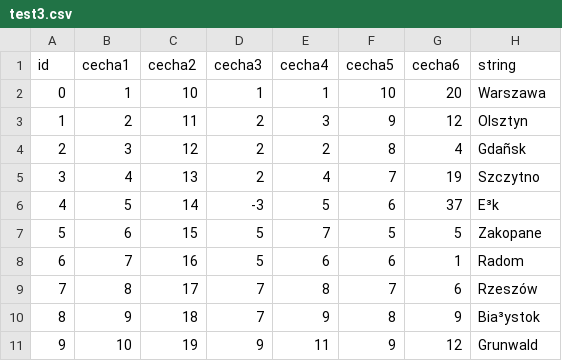
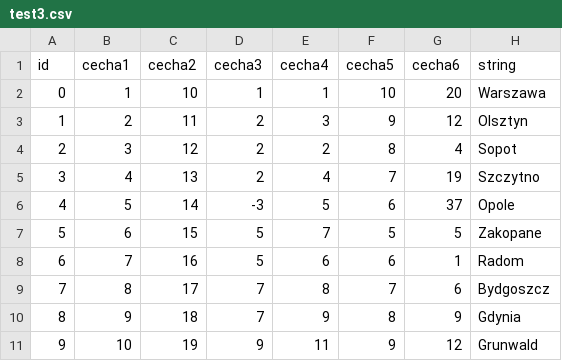
Before and after one commit to juujisai/create-able-graph, a CSV file: test3.csv, drawn as a sheet; the diff names each change by its address in the sheet, - before the commit and + after, or states it on an @@ line.

```diff
--- a/test3.csv
+++ b/test3.csv
-H4 (string): Gdañsk
+H4 (string): Sopot
-H6 (string): E³k
+H6 (string): Opole
-H9 (string): Rzeszów
+H9 (string): Bydgoszcz
-H10 (string): Bia³ystok
+H10 (string): Gdynia
```
Also changed, not shown: 2 other files.
